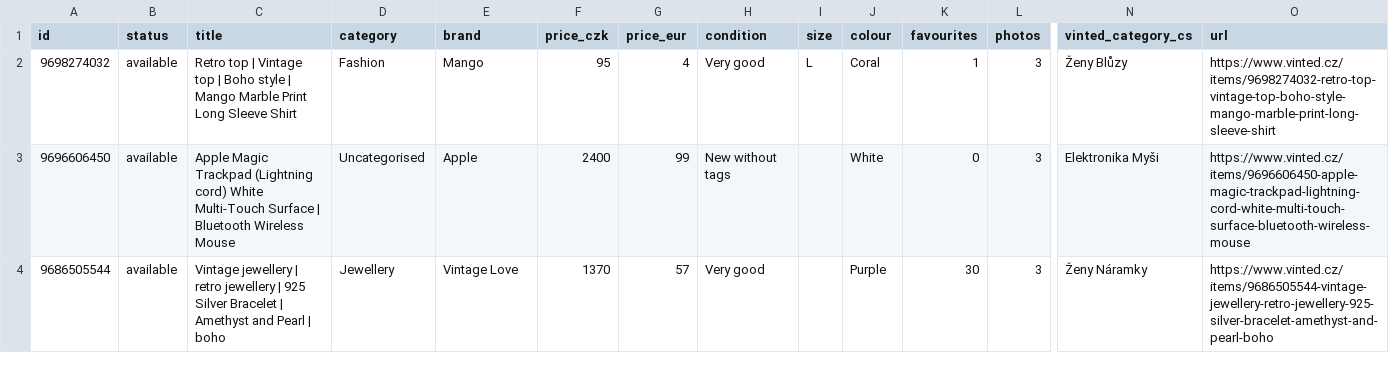
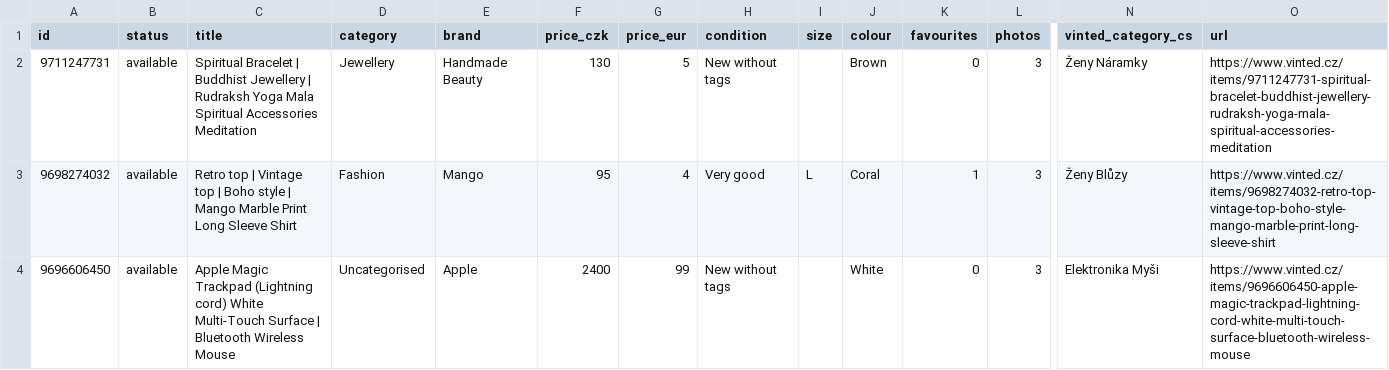
Before and after one commit to jpysh/indianinprague, a CSV file: data/catalog.csv, drawn as a sheet; only a part is shown, gaps mark what is left out; the shorter side is filled out with more unchanged rows; rows hold the shown columns only; the diff names each change by its address in the sheet, - before the commit and + after, or states it on an @@ line.

```diff
--- a/data/catalog.csv
+++ b/data/catalog.csv
+row 2: 9711247731 | available | Spiritual Bracelet | Buddhist Jewellery | Rudraksh Yoga Mala Spiritual Accessories Meditation | Jewellery | Handmade Beauty | 130 | 5 | New without tags |  | Brown | 0 | 3 | Ženy Náramky | https://www.vinted.cz/items/9711247731-spiritual-bracelet-buddhist-jewellery-rudraksh-yoga-mala-spiritual-accessories-meditation
```
Also changed, not shown: 26 other files.
